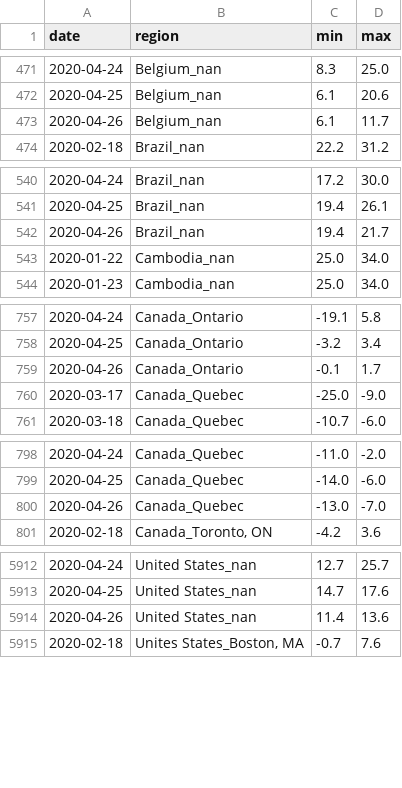
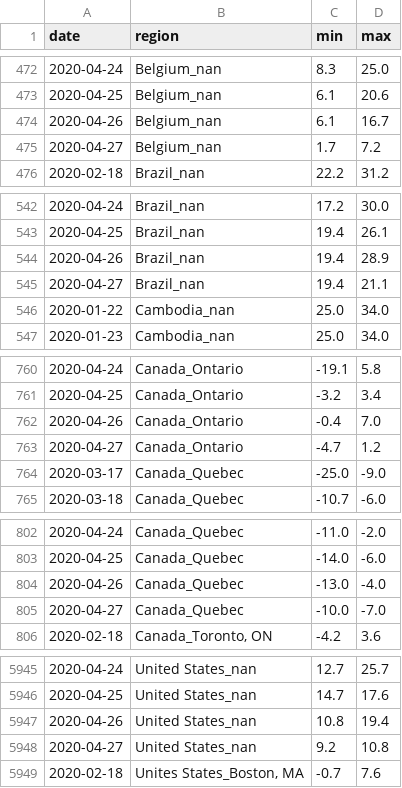
Before and after one commit to jpacerqueira-zz/project_lost_saturn, a CSV file: notebooks/covid19/data/w_in_model.csv, drawn as a sheet; only a part is shown, gaps mark what is left out; the diff covers the shown part only.

```diff
--- a/notebooks/covid19/data/w_in_model.csv
+++ b/notebooks/covid19/data/w_in_model.csv
@@ -472,3 +473,4 @@ date,region,min,max
 2020-04-25,Belgium_nan,6.1,20.6
-2020-04-26,Belgium_nan,6.1,11.7
+2020-04-26,Belgium_nan,6.1,16.7
+2020-04-27,Belgium_nan,1.7,7.2
 2020-02-18,Brazil_nan,22.2,31.2
@@ -541,3 +543,4 @@ date,region,min,max
 2020-04-25,Brazil_nan,19.4,26.1
-2020-04-26,Brazil_nan,19.4,21.7
+2020-04-26,Brazil_nan,19.4,28.9
+2020-04-27,Brazil_nan,19.4,21.1
 2020-01-22,Cambodia_nan,25.0,34.0
@@ -758,3 +761,4 @@ date,region,min,max
 2020-04-25,Canada_Ontario,-3.2,3.4
-2020-04-26,Canada_Ontario,-0.1,1.7
+2020-04-26,Canada_Ontario,-0.4,7.0
+2020-04-27,Canada_Ontario,-4.7,1.2
 2020-03-17,Canada_Quebec,-25.0,-9.0
@@ -799,3 +803,4 @@ date,region,min,max
 2020-04-25,Canada_Quebec,-14.0,-6.0
-2020-04-26,Canada_Quebec,-13.0,-7.0
+2020-04-26,Canada_Quebec,-13.0,-4.0
+2020-04-27,Canada_Quebec,-10.0,-7.0
 2020-02-18,"Canada_Toronto, ON",-4.2,3.6
@@ -5913,3 +5946,4 @@ date,region,min,max
 2020-04-25,United States_nan,14.7,17.6
-2020-04-26,United States_nan,11.4,13.6
+2020-04-26,United States_nan,10.8,19.4
+2020-04-27,United States_nan,9.2,10.8
 2020-02-18,"Unites States_Boston, MA",-0.7,7.6
```
Also changed, not shown: 30 added rows and 15 edited cells elsewhere in this file, notebooks/covid19/data/p+45_confirmed_daily.csv, notebooks/covid19/data/prediction_kalman_filter_global.csv, 14 other files.
